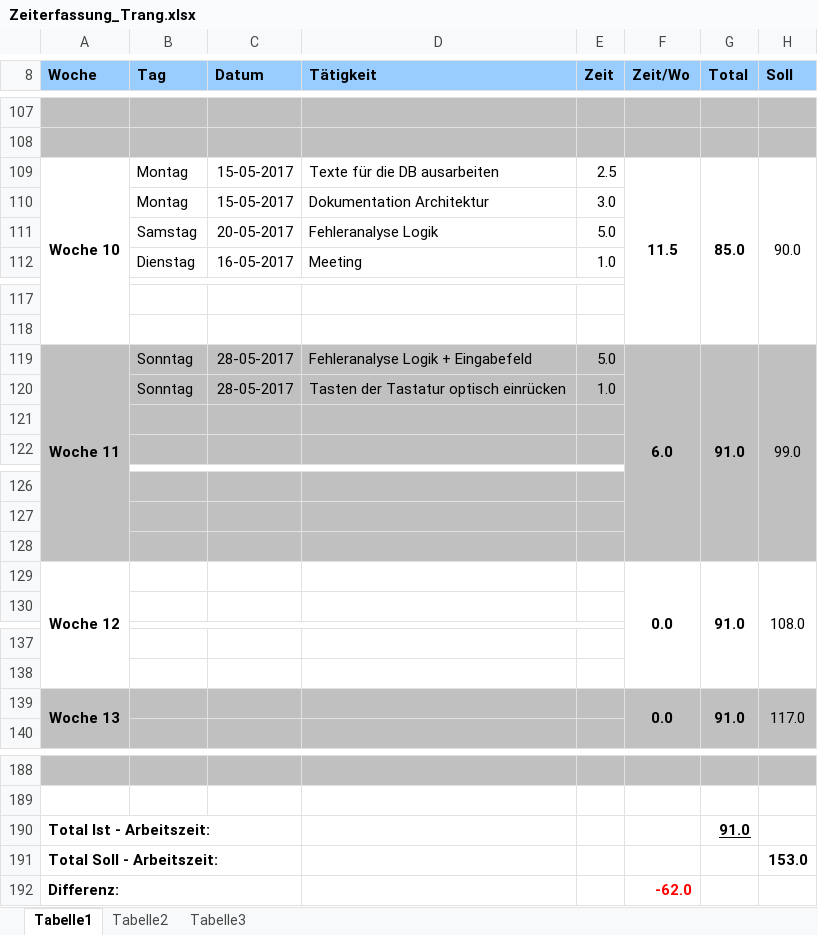
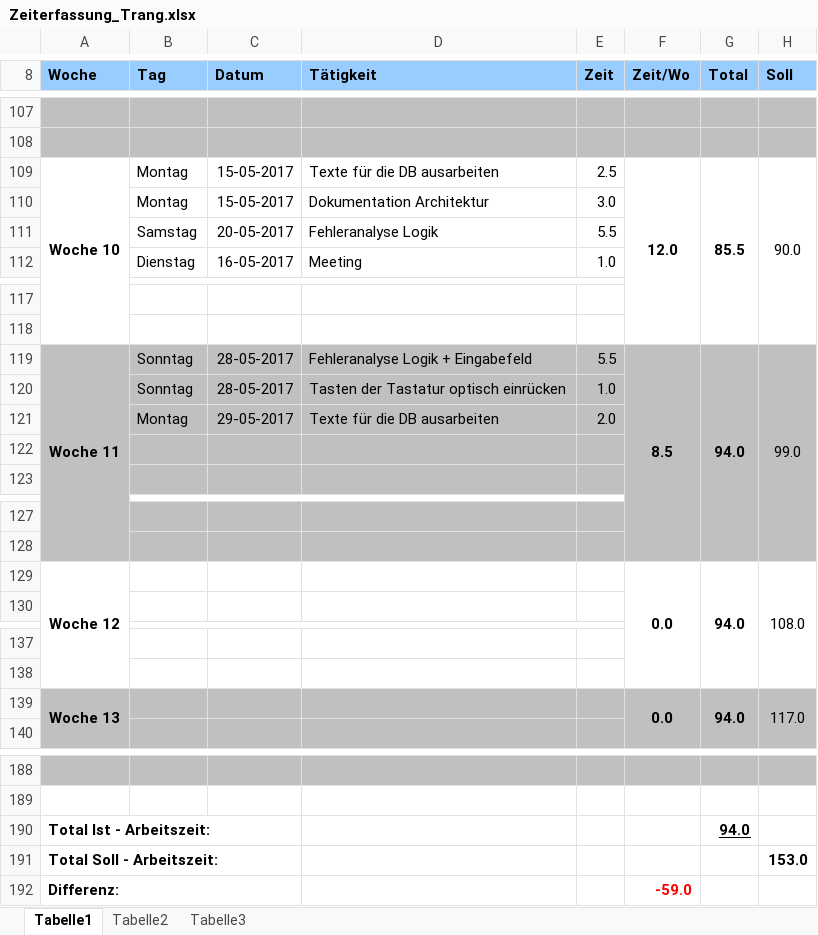
Before and after one commit to gaffli/typo, an Excel workbook: Zeiterfassungen und Projektplan/Zeiterfassung_Trang.xlsx, sheet Tabelle1, drawn as a sheet; only a part is shown, gaps mark what is left out; values as stored, in another font and other column widths than the file's, no borders; removed rows and columns are numbered as before the commit, all else as after; the diff covers the shown part only; the diff names each change by its address in the sheet, - before the commit and + after, or states it on an @@ line.

```diff
--- a/Zeiterfassungen und Projektplan/Zeiterfassung_Trang.xlsx (sheet Tabelle1)
+++ b/Zeiterfassungen und Projektplan/Zeiterfassung_Trang.xlsx (sheet Tabelle1)
-F109 (Zeit/Wo): 11.5
+F109 (Zeit/Wo): 12.0
-G109 (Total): 85.0
+G109 (Total): 85.5
-E111 (Zeit): 5.0
+E111 (Zeit): 5.5
-E119 (Zeit): 5.0
+E119 (Zeit): 5.5
-F119 (Zeit/Wo): 6.0
+F119 (Zeit/Wo): 8.5
-G119 (Total): 91.0
+G119 (Total): 94.0
+row 121:  | Montag | 29-05-2017 | Texte für die DB ausarbeiten | 2.0
-row 128: (empty)
-G129 (Total): 91.0
+G129 (Total): 94.0
-G139 (Total): 91.0
+G139 (Total): 94.0
-G190 (Total): 91.0
+G190 (Total): 94.0
-F192 (Zeit/Wo): -62.0
+F192 (Zeit/Wo): -59.0
```
Also changed, not shown: 4 edited cells elsewhere in this sheet.
